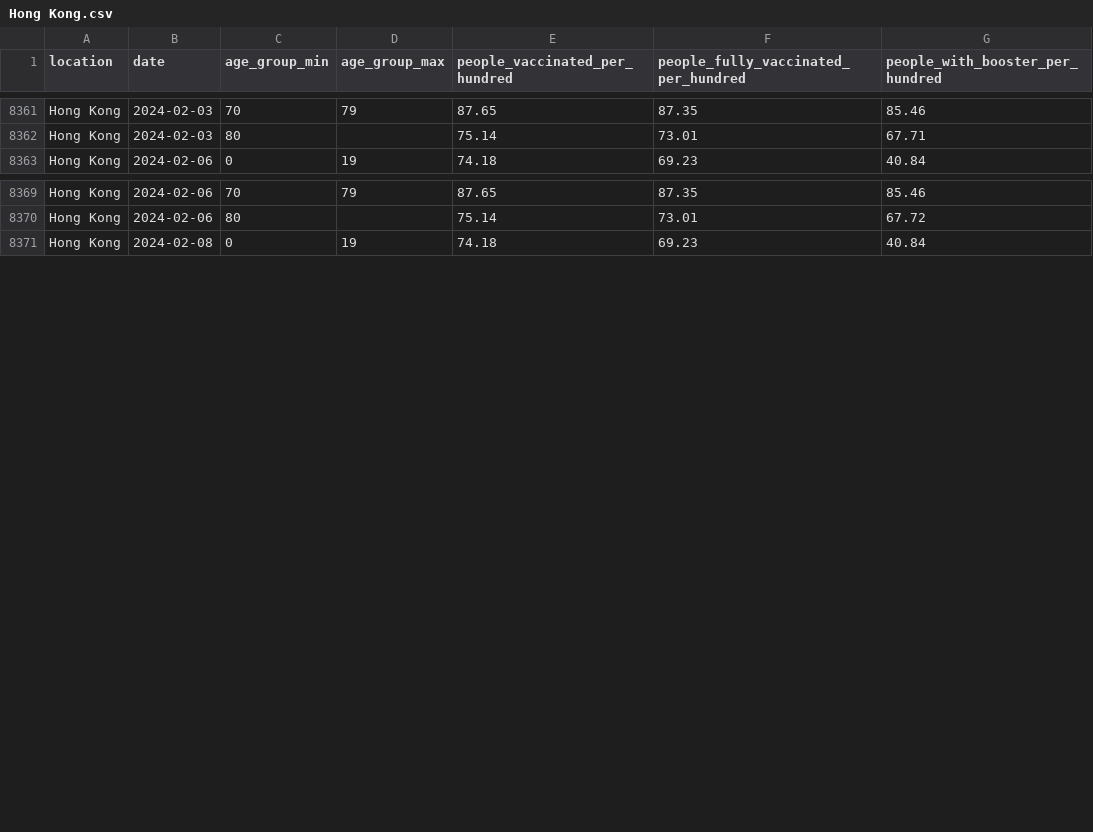
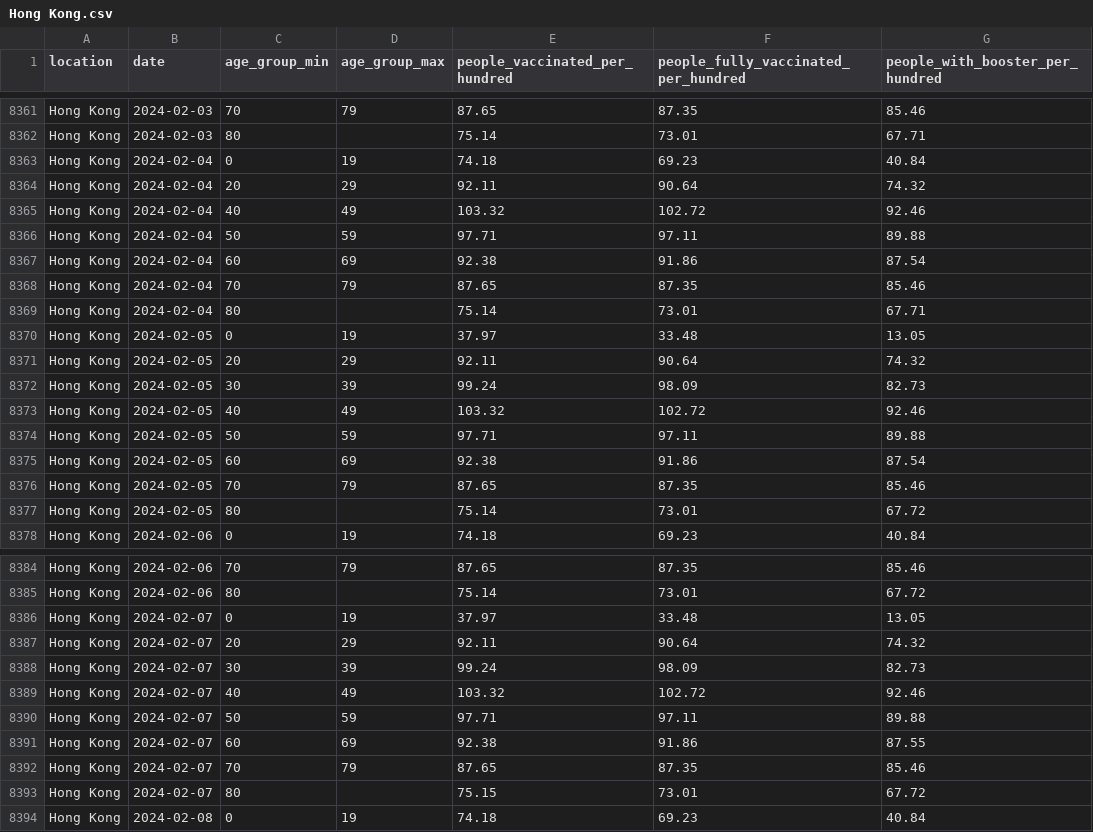
Before and after one commit to lesterholy/covid-19-data, a CSV file: scripts/output/vaccinations/by_age_group/Hong Kong.csv, drawn as a sheet; only a part is shown, gaps mark what is left out.

```diff
--- a/scripts/output/vaccinations/by_age_group/Hong Kong.csv
+++ b/scripts/output/vaccinations/by_age_group/Hong Kong.csv
@@ -8362,2 +8362,17 @@ Hong Kong,2024-02-03,70,79,87.65,87.35,85.46
 Hong Kong,2024-02-03,80,,75.14,73.01,67.71
+Hong Kong,2024-02-04,0,19,74.18,69.23,40.84
+Hong Kong,2024-02-04,20,29,92.11,90.64,74.32
+Hong Kong,2024-02-04,40,49,103.32,102.72,92.46
+Hong Kong,2024-02-04,50,59,97.71,97.11,89.88
+Hong Kong,2024-02-04,60,69,92.38,91.86,87.54
+Hong Kong,2024-02-04,70,79,87.65,87.35,85.46
+Hong Kong,2024-02-04,80,,75.14,73.01,67.71
+Hong Kong,2024-02-05,0,19,37.97,33.48,13.05
+Hong Kong,2024-02-05,20,29,92.11,90.64,74.32
+Hong Kong,2024-02-05,30,39,99.24,98.09,82.73
+Hong Kong,2024-02-05,40,49,103.32,102.72,92.46
+Hong Kong,2024-02-05,50,59,97.71,97.11,89.88
+Hong Kong,2024-02-05,60,69,92.38,91.86,87.54
+Hong Kong,2024-02-05,70,79,87.65,87.35,85.46
+Hong Kong,2024-02-05,80,,75.14,73.01,67.72
 Hong Kong,2024-02-06,0,19,74.18,69.23,40.84
@@ -8370,2 +8385,10 @@ Hong Kong,2024-02-06,70,79,87.65,87.35,85.46
 Hong Kong,2024-02-06,80,,75.14,73.01,67.72
+Hong Kong,2024-02-07,0,19,37.97,33.48,13.05
+Hong Kong,2024-02-07,20,29,92.11,90.64,74.32
+Hong Kong,2024-02-07,30,39,99.24,98.09,82.73
+Hong Kong,2024-02-07,40,49,103.32,102.72,92.46
+Hong Kong,2024-02-07,50,59,97.71,97.11,89.88
+Hong Kong,2024-02-07,60,69,92.38,91.86,87.55
+Hong Kong,2024-02-07,70,79,87.65,87.35,85.46
+Hong Kong,2024-02-07,80,,75.15,73.01,67.72
 Hong Kong,2024-02-08,0,19,74.18,69.23,40.84
```
Also changed, not shown: scripts/output/vaccinations/by_manufacturer/Czechia.csv, scripts/output/vaccinations/main_data/India.csv, 15 other files.
